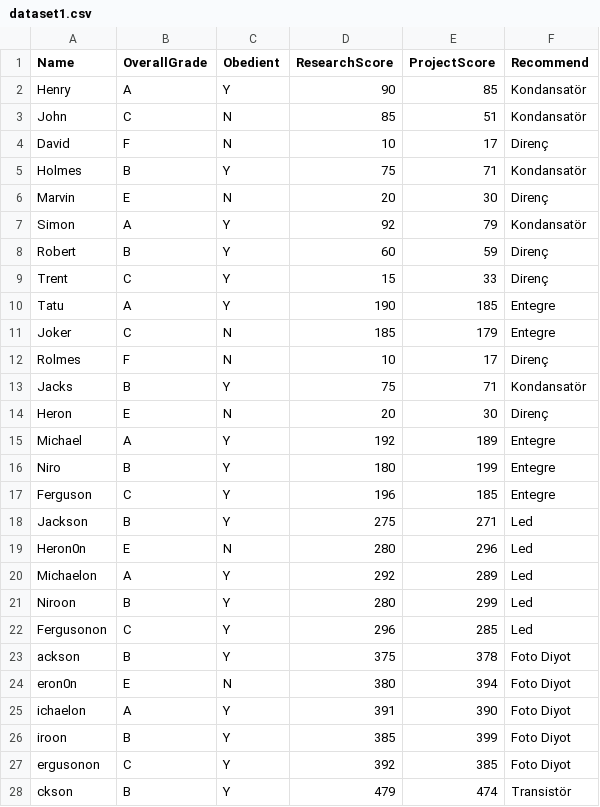
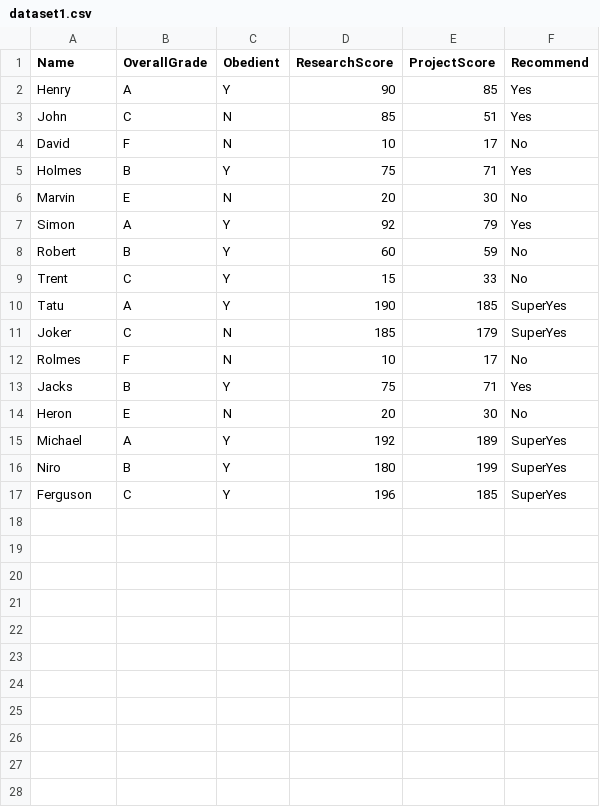
Before and after one commit to developertolga/Artificial-intelligence-1, a CSV file: dataset1.csv, drawn as a sheet; only a part is shown; the diff covers the shown part only.

Commit message:
Update dataset1.csv

```diff
--- a/dataset1.csv
+++ b/dataset1.csv
@@ -1,28 +1,17 @@
 Name,OverallGrade,Obedient,ResearchScore,ProjectScore,Recommend
-Henry,A,Y,90,85,Kondansatör
-John,C,N,85,51,Kondansatör
-David,F,N,10,17,Direnç
-Holmes,B,Y,75,71,Kondansatör
-Marvin,E,N,20,30,Direnç
-Simon,A,Y,92,79,Kondansatör
-Robert,B,Y,60,59,Direnç
-Trent,C,Y,15,33,Direnç
-Tatu,A,Y,190,185,Entegre
-Joker,C,N,185,179,Entegre
-Rolmes,F,N,10,17,Direnç
-Jacks,B,Y,75,71,Kondansatör
-Heron,E,N,20,30,Direnç
-Michael,A,Y,192,189,Entegre
-Niro,B,Y,180,199,Entegre
-Ferguson,C,Y,196,185,Entegre
-Jackson,B,Y,275,271,Led
-Heron0n,E,N,280,296,Led
-Michaelon,A,Y,292,289,Led
-Niroon,B,Y,280,299,Led
-Fergusonon,C,Y,296,285,Led
-ackson,B,Y,375,378,Foto Diyot
-eron0n,E,N,380,394,Foto Diyot
-ichaelon,A,Y,391,390,Foto Diyot
-iroon,B,Y,385,399,Foto Diyot
-ergusonon,C,Y,392,385,Foto Diyot
-ckson,B,Y,479,474,Transistör
+Henry,A,Y,90,85,Yes
+John,C,N,85,51,Yes
+David,F,N,10,17,No
+Holmes,B,Y,75,71,Yes
+Marvin,E,N,20,30,No
+Simon,A,Y,92,79,Yes
+Robert,B,Y,60,59,No
+Trent,C,Y,15,33,No
+Tatu,A,Y,190,185,SuperYes
+Joker,C,N,185,179,SuperYes
+Rolmes,F,N,10,17,No
+Jacks,B,Y,75,71,Yes
+Heron,E,N,20,30,No
+Michael,A,Y,192,189,SuperYes
+Niro,B,Y,180,199,SuperYes
+Ferguson,C,Y,196,185,SuperYes
```
Also changed, not shown: 4 removed rows elsewhere in this file.
